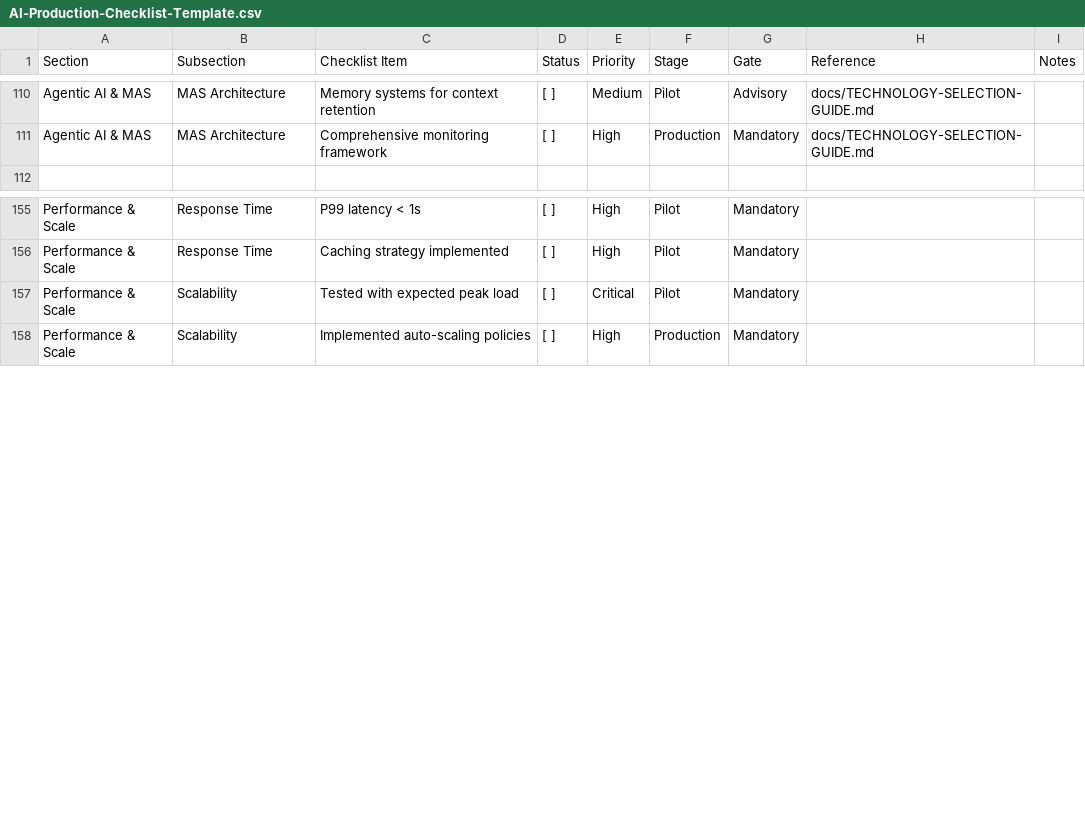
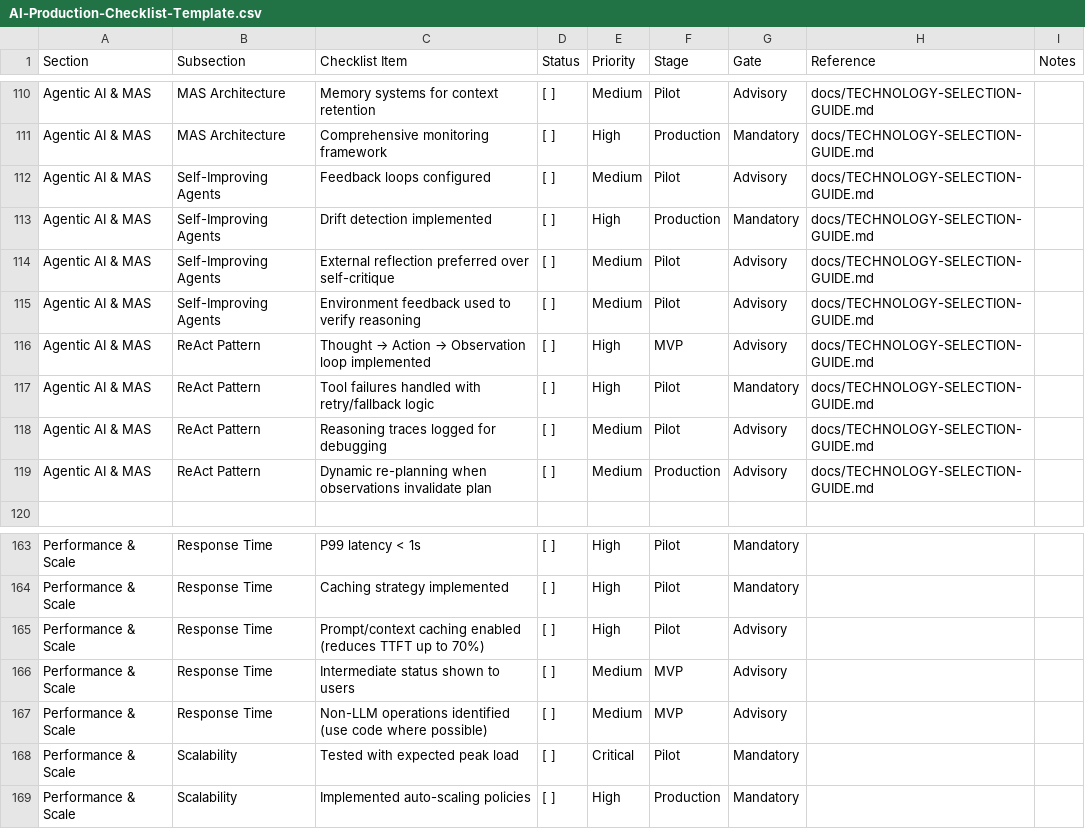
Before and after one commit to asq-sheriff/AI-Production-Checklist, a CSV file: AI-Production-Checklist-Template.csv, drawn as a sheet; only a part is shown, gaps mark what is left out; the diff names each change by its address in the sheet, - before the commit and + after, or states it on an @@ line.

```diff
--- a/AI-Production-Checklist-Template.csv
+++ b/AI-Production-Checklist-Template.csv
+row 112: Agentic AI & MAS | Self-Improving Agents | Feedback loops configured | [ ] | Medium | Pilot | Advisory | docs/TECHNOLOGY-SELECTION-GUIDE.md
+row 113: Agentic AI & MAS | Self-Improving Agents | Drift detection implemented | [ ] | High | Production | Mandatory | docs/TECHNOLOGY-SELECTION-GUIDE.md
+row 114: Agentic AI & MAS | Self-Improving Agents | External reflection preferred over self-critique | [ ] | Medium | Pilot | Advisory | docs/TECHNOLOGY-SELECTION-GUIDE.md
+row 115: Agentic AI & MAS | Self-Improving Agents | Environment feedback used to verify reasoning | [ ] | Medium | Pilot | Advisory | docs/TECHNOLOGY-SELECTION-GUIDE.md
+row 116: Agentic AI & MAS | ReAct Pattern | Thought → Action → Observation loop implemented | [ ] | High | MVP | Advisory | docs/TECHNOLOGY-SELECTION-GUIDE.md
+row 117: Agentic AI & MAS | ReAct Pattern | Tool failures handled with retry/fallback logic | [ ] | High | Pilot | Mandatory | docs/TECHNOLOGY-SELECTION-GUIDE.md
+row 118: Agentic AI & MAS | ReAct Pattern | Reasoning traces logged for debugging | [ ] | Medium | Pilot | Advisory | docs/TECHNOLOGY-SELECTION-GUIDE.md
+row 119: Agentic AI & MAS | ReAct Pattern | Dynamic re-planning when observations invalidate plan | [ ] | Medium | Production | Advisory | docs/TECHNOLOGY-SELECTION-GUIDE.md
+row 165: Performance & Scale | Response Time | Prompt/context caching enabled (reduces TTFT up to 70%) | [ ] | High | Pilot | Advisory
+row 166: Performance & Scale | Response Time | Intermediate status shown to users | [ ] | Medium | MVP | Advisory
+row 167: Performance & Scale | Response Time | Non-LLM operations identified (use code where possible) | [ ] | Medium | MVP | Advisory
```
Also changed, not shown: 2 other files.
